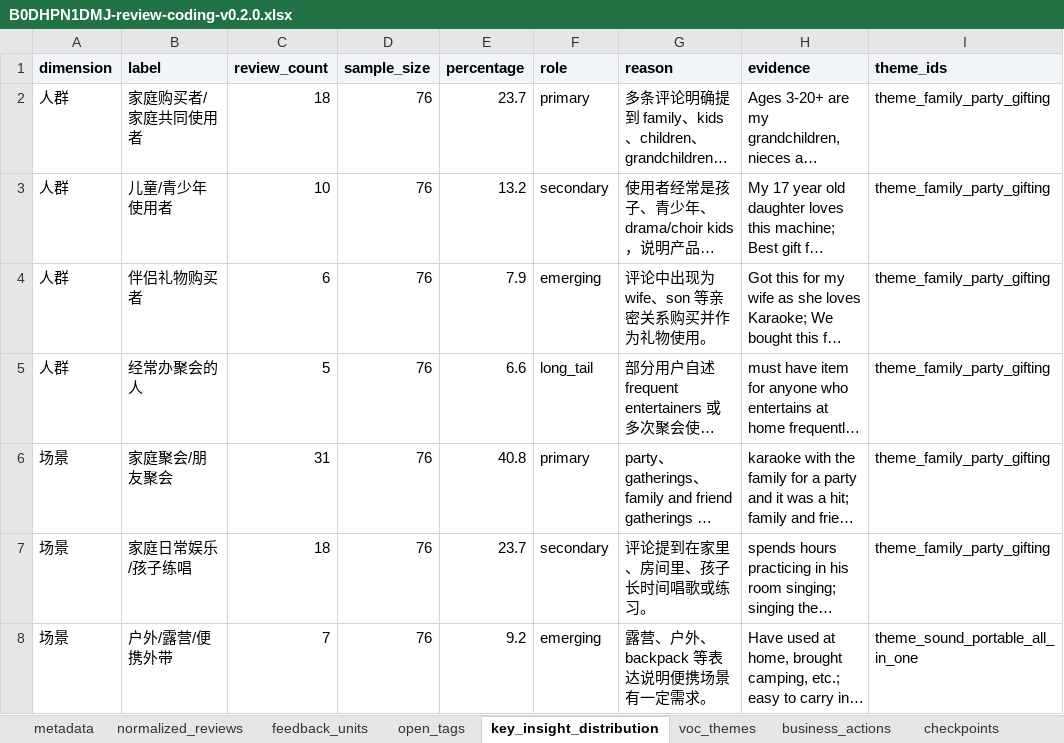
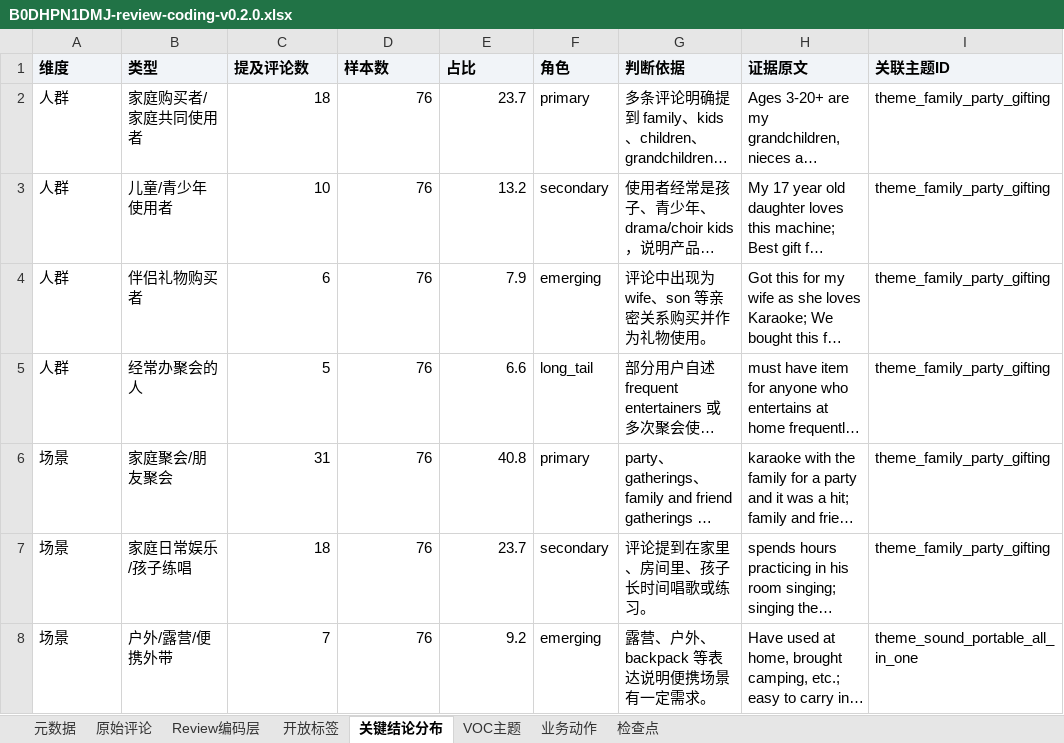
Before and after one commit to terryxming/amazon-review-insight, an Excel workbook: samples/B0DHPN1DMJ-review-coding-v0.2.0.xlsx, sheet 关键结论分布, drawn as a sheet; only a part is shown; long unchanged cells end in …; values as stored, in another font and other column widths than the file's, no borders; removed rows and columns are numbered as before the commit, all else as after; the diff names each change by its address in the sheet, - before the commit and + after, or states it on an @@ line.

Commit message:
fix: localize review coding workbook

```diff
--- a/samples/B0DHPN1DMJ-review-coding-v0.2.0.xlsx (sheet 关键结论分布)
+++ b/samples/B0DHPN1DMJ-review-coding-v0.2.0.xlsx (sheet 关键结论分布)
-sheet tab: metadata
+sheet tab: 元数据
-sheet tab: normalized_reviews
+sheet tab: 原始评论
-sheet tab: feedback_units
+sheet tab: Review编码层
-sheet tab: open_tags
+sheet tab: 开放标签
-sheet tab: key_insight_distribution
+sheet tab: 关键结论分布
-sheet tab: voc_themes
+sheet tab: VOC主题
-sheet tab: business_actions
+sheet tab: 业务动作
-sheet tab: checkpoints
+sheet tab: 检查点
-row 1: dimension | label | review_count | sample_size | percentage | role | reason | evidence | theme_ids
+row 1: 维度 | 类型 | 提及评论数 | 样本数 | 占比 | 角色 | 判断依据 | 证据原文 | 关联主题ID
```
Also changed, not shown: sheet Review编码层, sheet VOC主题, sheet 元数据, sheet 业务动作, sheet 开放标签, sheet 检查点, 1 more sheet, 11 other files.
